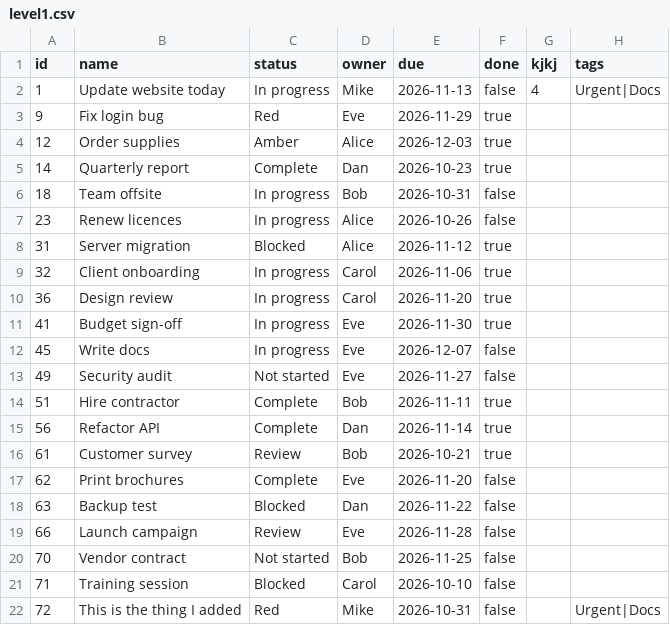
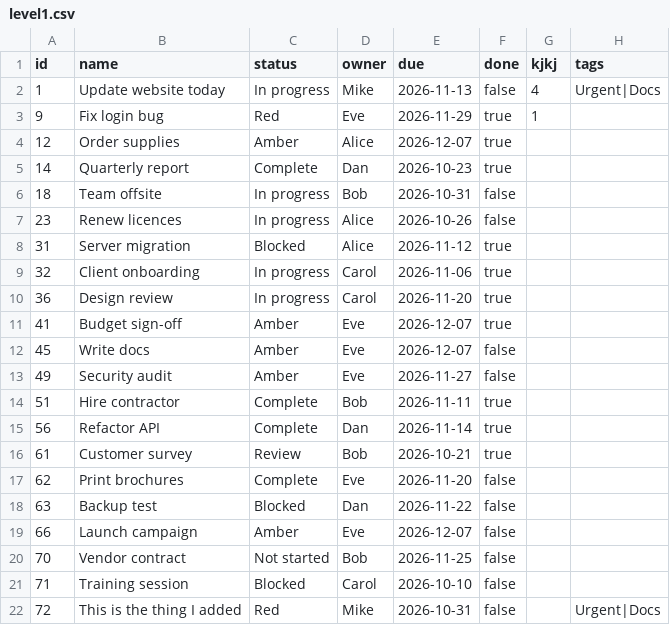
Before and after one commit to miksmitty/track-things, a CSV file: data/level1.csv, drawn as a sheet.

```diff
--- a/data/level1.csv
+++ b/data/level1.csv
@@ -2,4 +2,4 @@ id,name,status,owner,due,done,kjkj,tags
 1,Update website today,In progress,Mike,2026-11-13,false,4,Urgent|Docs
-9,Fix login bug,Red,Eve,2026-11-29,true,,
-12,Order supplies,Amber,Alice,2026-12-03,true,,
+9,Fix login bug,Red,Eve,2026-11-29,true,1,
+12,Order supplies,Amber,Alice,2026-12-07,true,,
 14,Quarterly report,Complete,Dan,2026-10-23,true,,
@@ -10,5 +10,5 @@ id,name,status,owner,due,done,kjkj,tags
 36,Design review,In progress,Carol,2026-11-20,true,,
-41,Budget sign-off,In progress,Eve,2026-11-30,true,,
-45,Write docs,In progress,Eve,2026-12-07,false,,
-49,Security audit,Not started,Eve,2026-11-27,false,,
+41,Budget sign-off,Amber,Eve,2026-12-07,true,,
+45,Write docs,Amber,Eve,2026-12-07,false,,
+49,Security audit,Amber,Eve,2026-11-27,false,,
 51,Hire contractor,Complete,Bob,2026-11-11,true,,
@@ -18,3 +18,3 @@ id,name,status,owner,due,done,kjkj,tags
 63,Backup test,Blocked,Dan,2026-11-22,false,,
-66,Launch campaign,Review,Eve,2026-11-28,false,,
+66,Launch campaign,Amber,Eve,2026-12-07,false,,
 70,Vendor contract,Not started,Bob,2026-11-25,false,,
```
Also changed, not shown: 1 other file.
